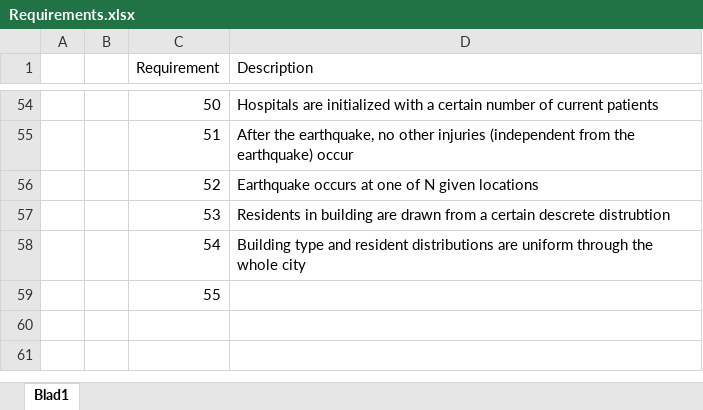
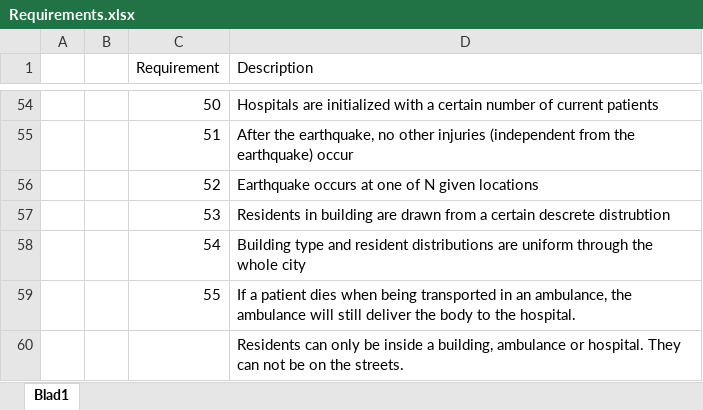
Before and after one commit to EwoutH/SEN1211-earthquake-project, an Excel workbook: conceptualisation/Requirements.xlsx, sheet Blad1, drawn as a sheet; only a part is shown, gaps mark what is left out; values as stored, in another font and other column widths than the file's, no borders; the diff names each change by its address in the sheet, - before the commit and + after, or states it on an @@ line.

Commit message:
Update requirements

```diff
--- a/conceptualisation/Requirements.xlsx (sheet Blad1)
+++ b/conceptualisation/Requirements.xlsx (sheet Blad1)
-D59 (Description): (empty)
+D59 (Description): If a patient dies when being transported in an ambulance, the ambulance will still deliver the body to the hospital.
+row 60:  |  |  | Residents can only be inside a building, ambulance or hospital. They can not be on the streets.
```
